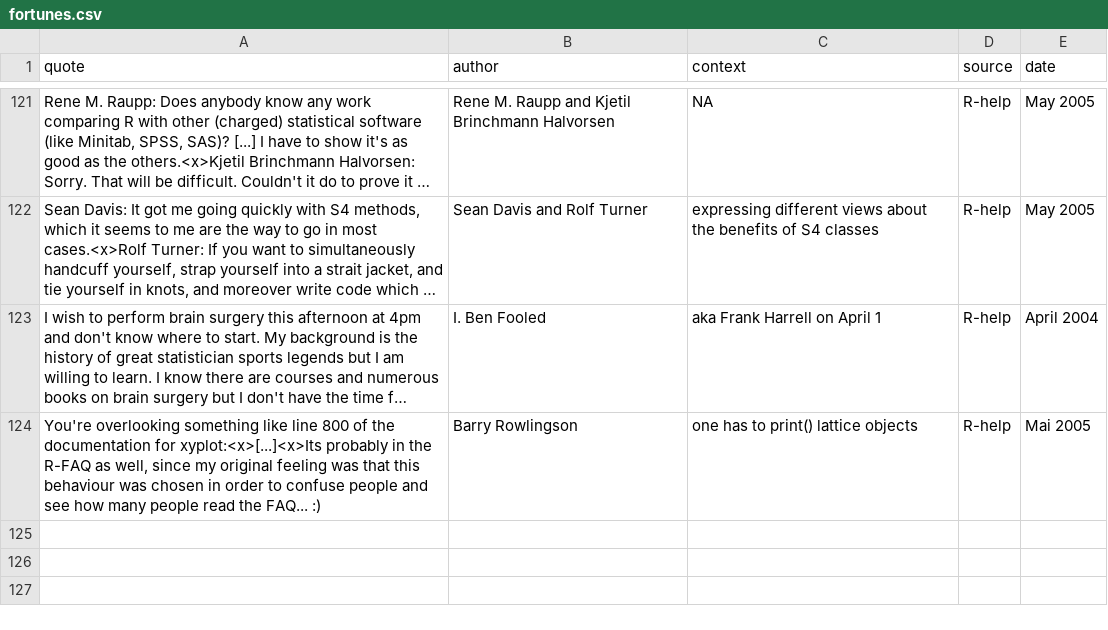
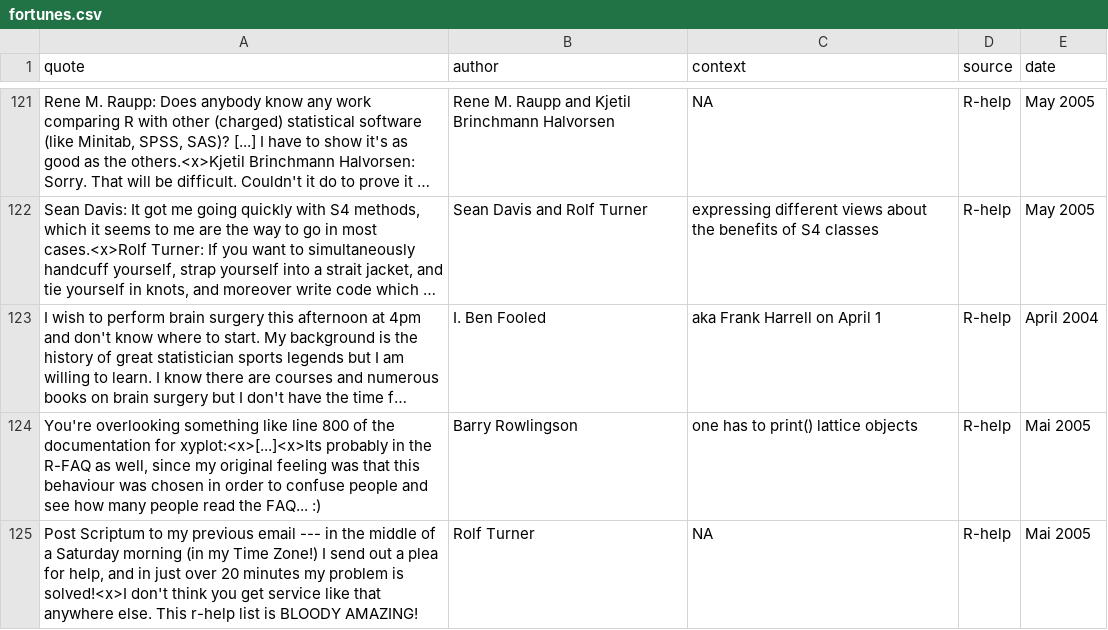
Before and after one commit to rforge/fortunes, a CSV file: trunk/inst/fortunes/fortunes.csv, drawn as a sheet; only a part is shown, gaps mark what is left out; long unchanged cells end in …; the diff names each change by its address in the sheet, - before the commit and + after, or states it on an @@ line.

Commit message:
Rolf Turner likes R-help
git-svn-id: svn://svn.r-forge.r-project.org/svnroot/fortunes@119 edb9625f-4e0d-4859-8d74-9fd3b1da38cb

```diff
--- a/trunk/inst/fortunes/fortunes.csv
+++ b/trunk/inst/fortunes/fortunes.csv
+row 125: Post Scriptum to my previous email --- in the middle of a Saturday morning (in my Time Zone!) I send out a plea for help, and in just over 20 minutes my problem is solved!<x>I don't think you get service like that anywhere else. This r-help list is BLOODY AMAZING! | Rolf Turner | NA | R-help | Mai 2005
```
